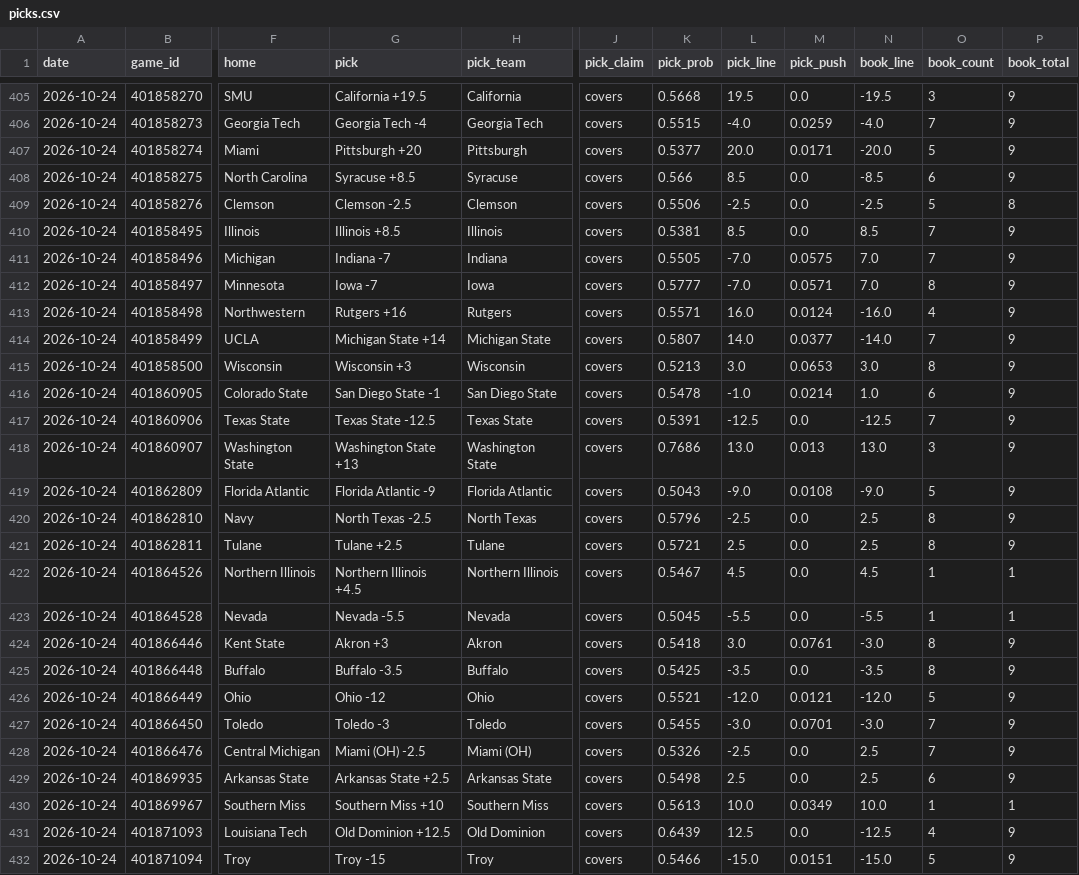
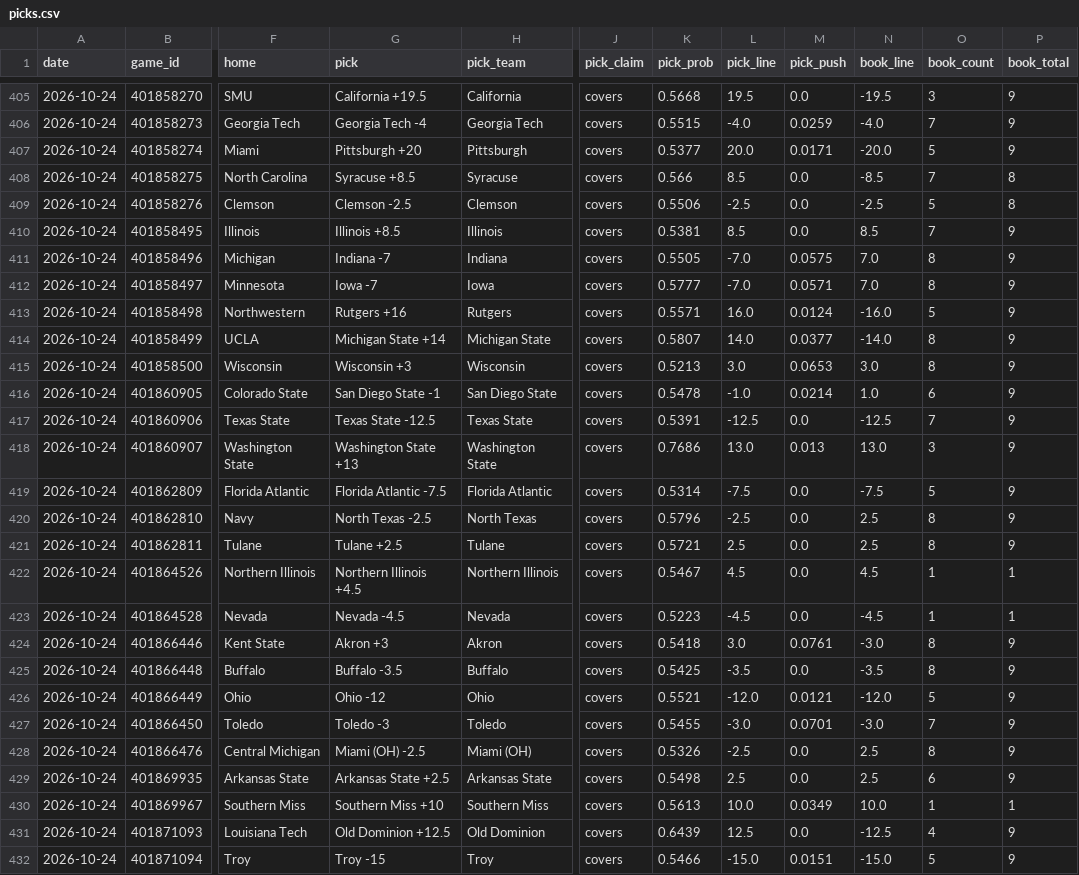
Before and after one commit to azcal/mbm-ncaaf, a CSV file: logs/picks.csv, drawn as a sheet; only a part is shown, gaps mark what is left out; the diff covers the shown part only; the diff names each change by its address in the sheet, - before the commit and + after, or states it on an @@ line.

```diff
--- a/logs/picks.csv
+++ b/logs/picks.csv
-O408 (book_count): 6
+O408 (book_count): 7
-P408 (book_total): 9
+P408 (book_total): 8
-O411 (book_count): 7
+O411 (book_count): 8
-O413 (book_count): 4
+O413 (book_count): 5
-O414 (book_count): 7
+O414 (book_count): 8
-G419 (pick): Florida Atlantic -9
+G419 (pick): Florida Atlantic -7.5
-K419 (pick_prob): 0.5043
+K419 (pick_prob): 0.5314
-L419 (pick_line): -9.0
+L419 (pick_line): -7.5
-M419 (pick_push): 0.0108
+M419 (pick_push): 0.0
-N419 (book_line): -9.0
+N419 (book_line): -7.5
-G423 (pick): Nevada -5.5
+G423 (pick): Nevada -4.5
-K423 (pick_prob): 0.5045
+K423 (pick_prob): 0.5223
-L423 (pick_line): -5.5
+L423 (pick_line): -4.5
-N423 (book_line): -5.5
+N423 (book_line): -4.5
-O428 (book_count): 7
+O428 (book_count): 8
```
Also changed, not shown: 28 edited cells elsewhere in this file, logs/predictions.csv, 2 other files.
